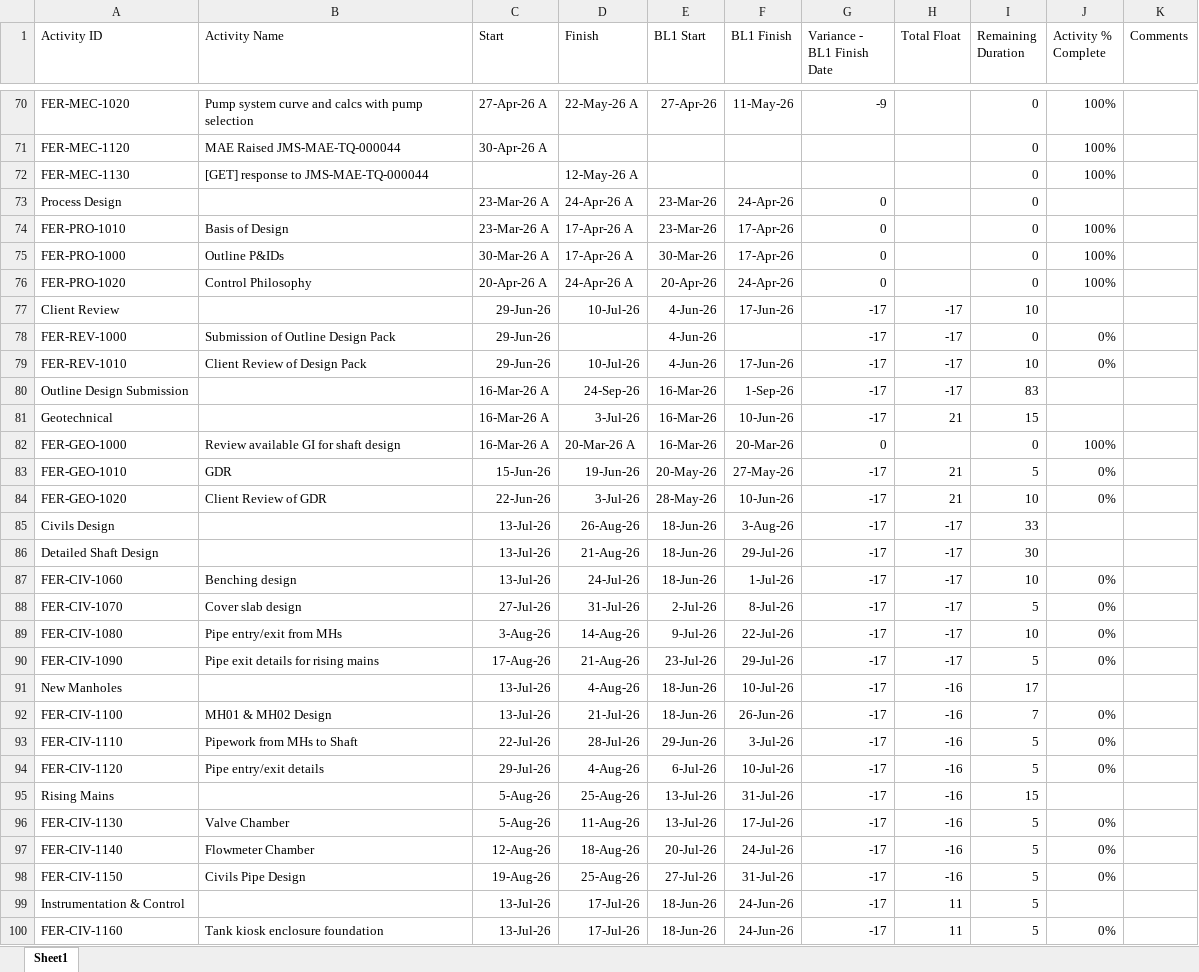
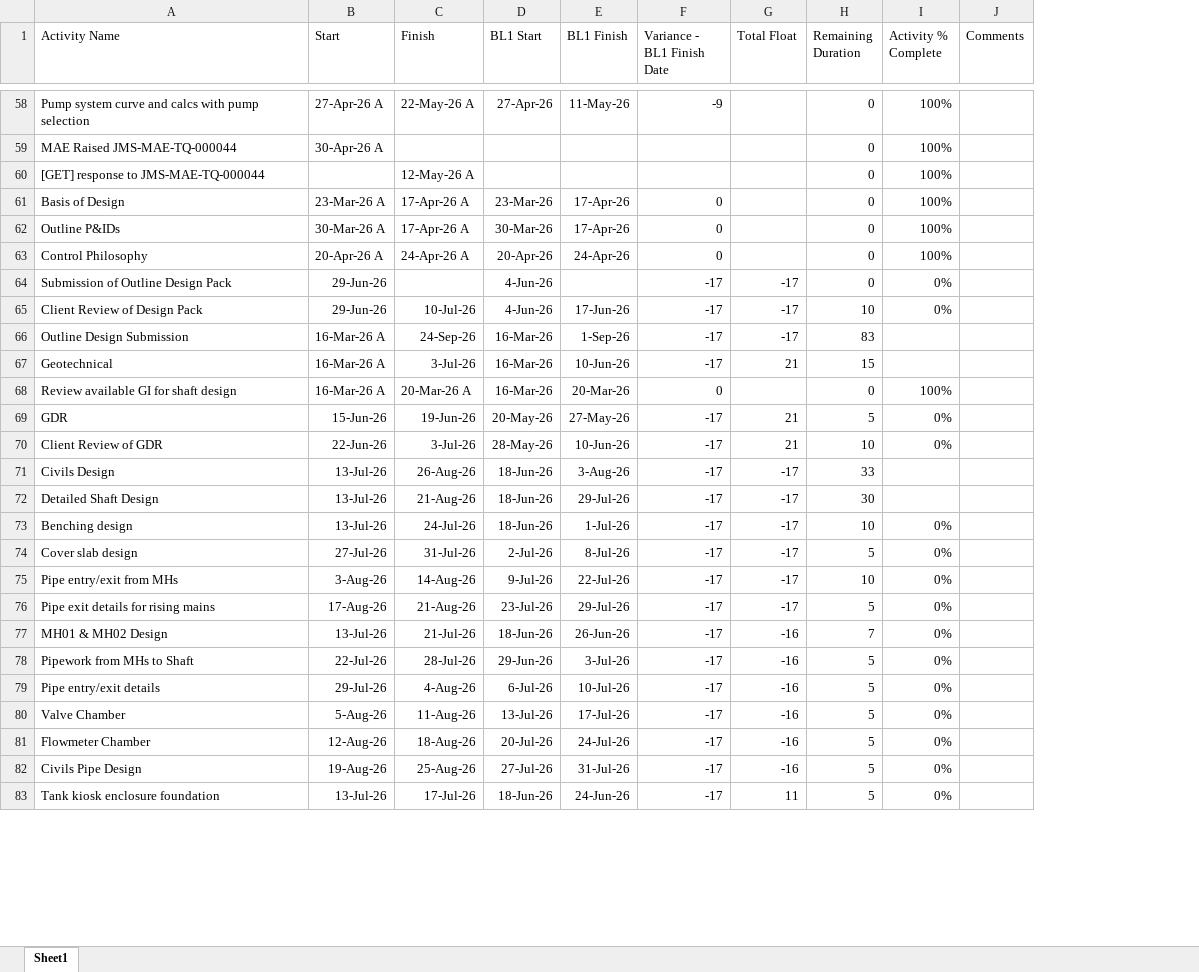
Before and after one commit to amozer1/ferlane, an Excel workbook: data/CL32.xlsx, sheet Sheet1, drawn as a sheet; only a part is shown, gaps mark what is left out; values as stored, in another font and other column widths than the file's, no borders; removed rows and columns are numbered as before the commit, all else as after; the diff covers the shown part only; the diff names each change by its address in the sheet, - before the commit and + after, or states it on an @@ line.

```diff
--- a/data/CL32.xlsx (sheet Sheet1)
+++ b/data/CL32.xlsx (sheet Sheet1)
-column A (Activity ID), rows 70-72: FER-MEC-1020 | FER-MEC-1120 | FER-MEC-1130; rows 74-76: FER-PRO-1010 | FER-PRO-1000 | FER-PRO-1020; rows 78-90: FER-REV-1000 | FER-REV-1010 | Outline Design Submission | Geotechnical | FER-GEO-1000 | FER-GEO-1010 | FER-GEO-1020 | Civils Design | Detailed Shaft Design | FER-CIV-1060 | FER-CIV-1070 | FER-CIV-1080 | FER-CIV-1090; rows 92-94: FER-CIV-1100 | FER-CIV-1110 | FER-CIV-1120; rows 96-98: FER-CIV-1130 | FER-CIV-1140 | FER-CIV-1150; row 100: FER-CIV-1160
-row 73: Process Design |  | 23-Mar-26 A | 24-Apr-26 A | 23-Mar-26 | 24-Apr-26 | 0 |  | 0
-row 77: Client Review |  | 29-Jun-26 | 10-Jul-26 | 4-Jun-26 | 17-Jun-26 | -17 | -17 | 10
-A66 (Activity Name): (empty)
+A66 (Activity Name): Outline Design Submission
-A67 (Activity Name): (empty)
+A67 (Activity Name): Geotechnical
-A71 (Activity Name): (empty)
+A71 (Activity Name): Civils Design
-A72 (Activity Name): (empty)
+A72 (Activity Name): Detailed Shaft Design
-row 91: New Manholes |  | 13-Jul-26 | 4-Aug-26 | 18-Jun-26 | 10-Jul-26 | -17 | -16 | 17
-row 95: Rising Mains |  | 5-Aug-26 | 25-Aug-26 | 13-Jul-26 | 31-Jul-26 | -17 | -16 | 15
-row 99: Instrumentation & Control |  | 13-Jul-26 | 17-Jul-26 | 18-Jun-26 | 24-Jun-26 | -17 | 11 | 5
```
Also changed, not shown: 22 removed rows and 3 edited cells elsewhere in this sheet, data/CL31.xlsx.
